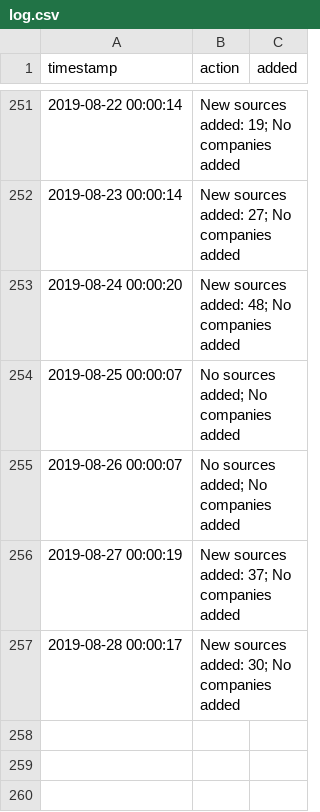
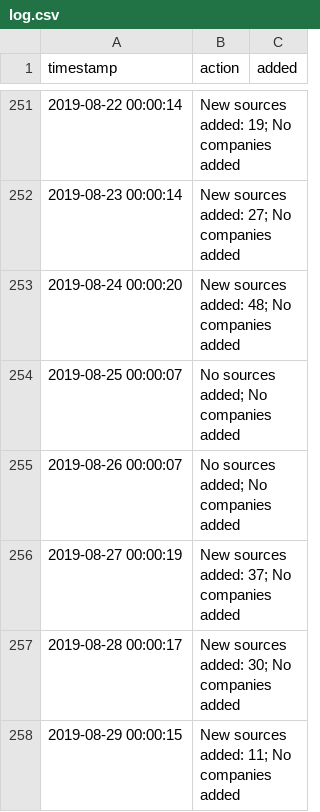
Before and after one commit to t-morrison/t-morrison.github.io, a CSV file: abs-ee/data/log.csv, drawn as a sheet; only a part is shown, gaps mark what is left out; the diff names each change by its address in the sheet, - before the commit and + after, or states it on an @@ line.

Commit message:
updating companies and log

```diff
--- a/abs-ee/data/log.csv
+++ b/abs-ee/data/log.csv
+row 258: 2019-08-29 00:00:15 | New sources added: 11; No companies added
```
Also changed, not shown: 1 other file.
